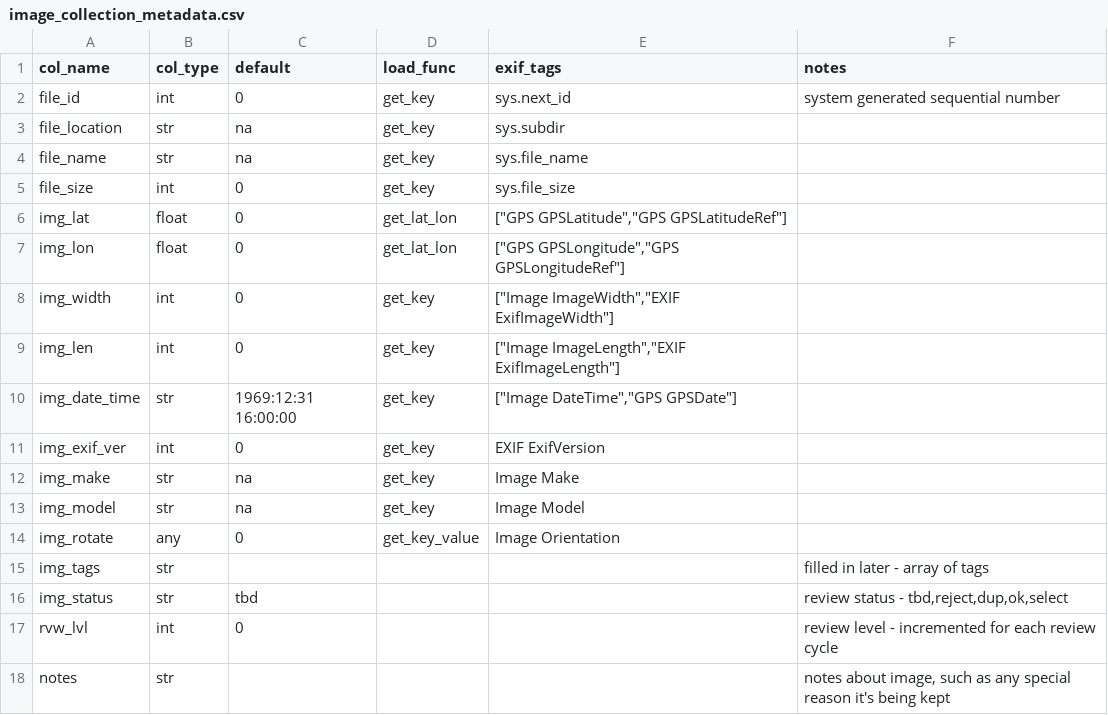
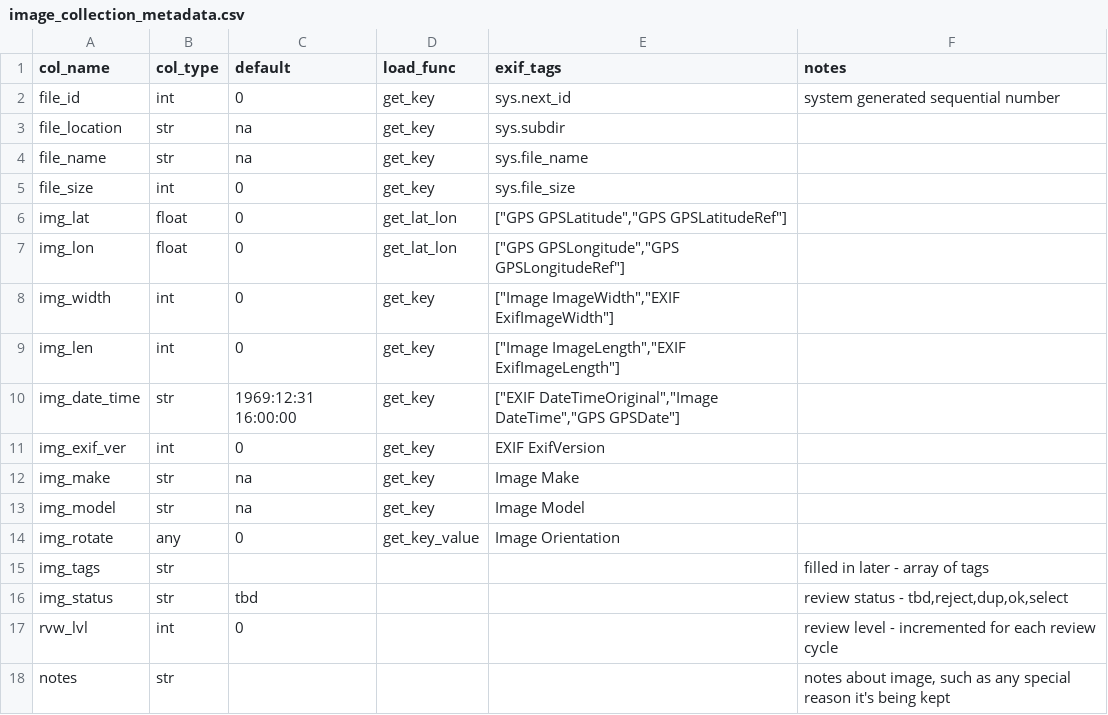
Before and after one commit to ddgarrett/process_images, a CSV file: image_collection_metadata.csv, drawn as a sheet.

Commit message:
Pick Up Original Date - Correct For Edited Pictures

```diff
--- a/image_collection_metadata.csv
+++ b/image_collection_metadata.csv
@@ -9,3 +9,3 @@ img_width,int,0,get_key,"[""Image ImageWidth"",""EXIF ExifImageWidth""]",
 img_len,int,0,get_key,"[""Image ImageLength"",""EXIF ExifImageLength""]",
-img_date_time,str,1969:12:31 16:00:00,get_key,"[""Image DateTime"",""GPS GPSDate""]",
+img_date_time,str,1969:12:31 16:00:00,get_key,"[""EXIF DateTimeOriginal"",""Image DateTime"",""GPS GPSDate""]",
 img_exif_ver,int,0,get_key,EXIF ExifVersion,
```
